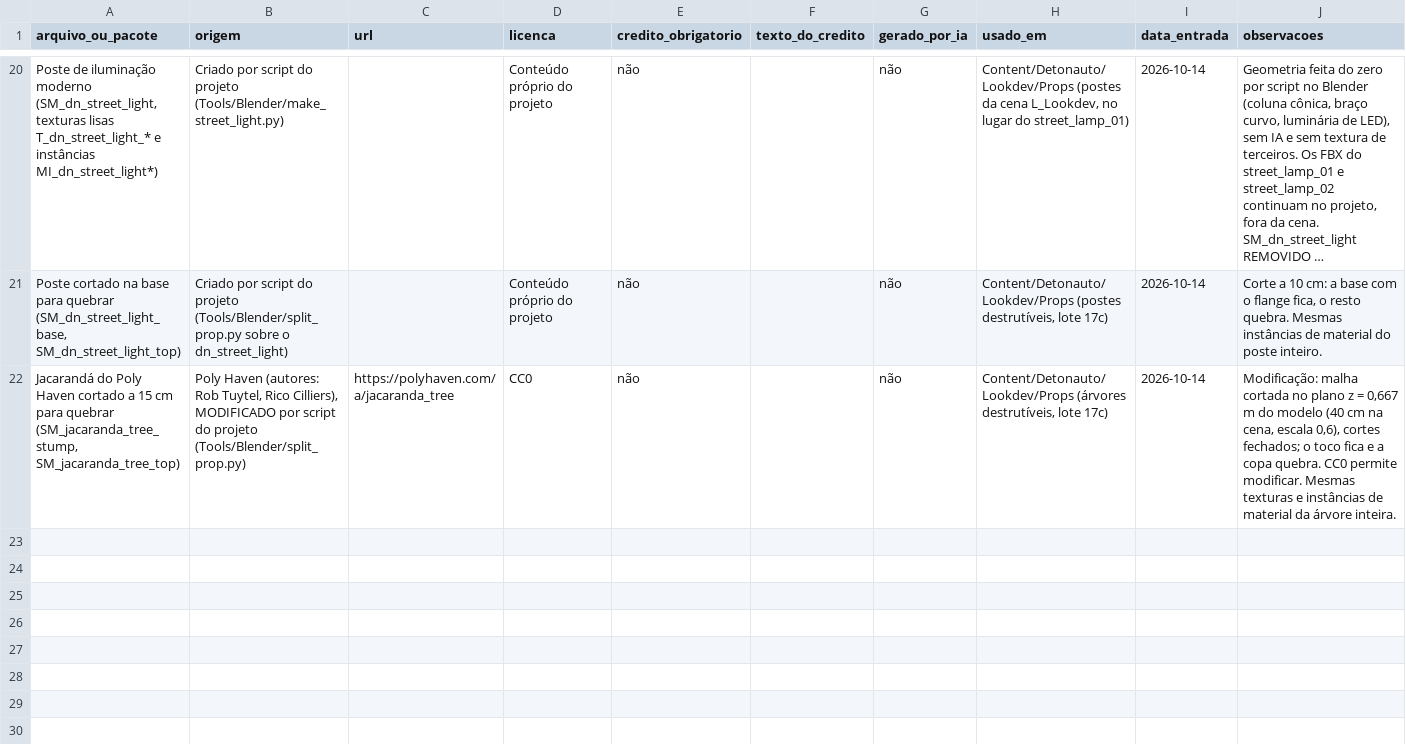
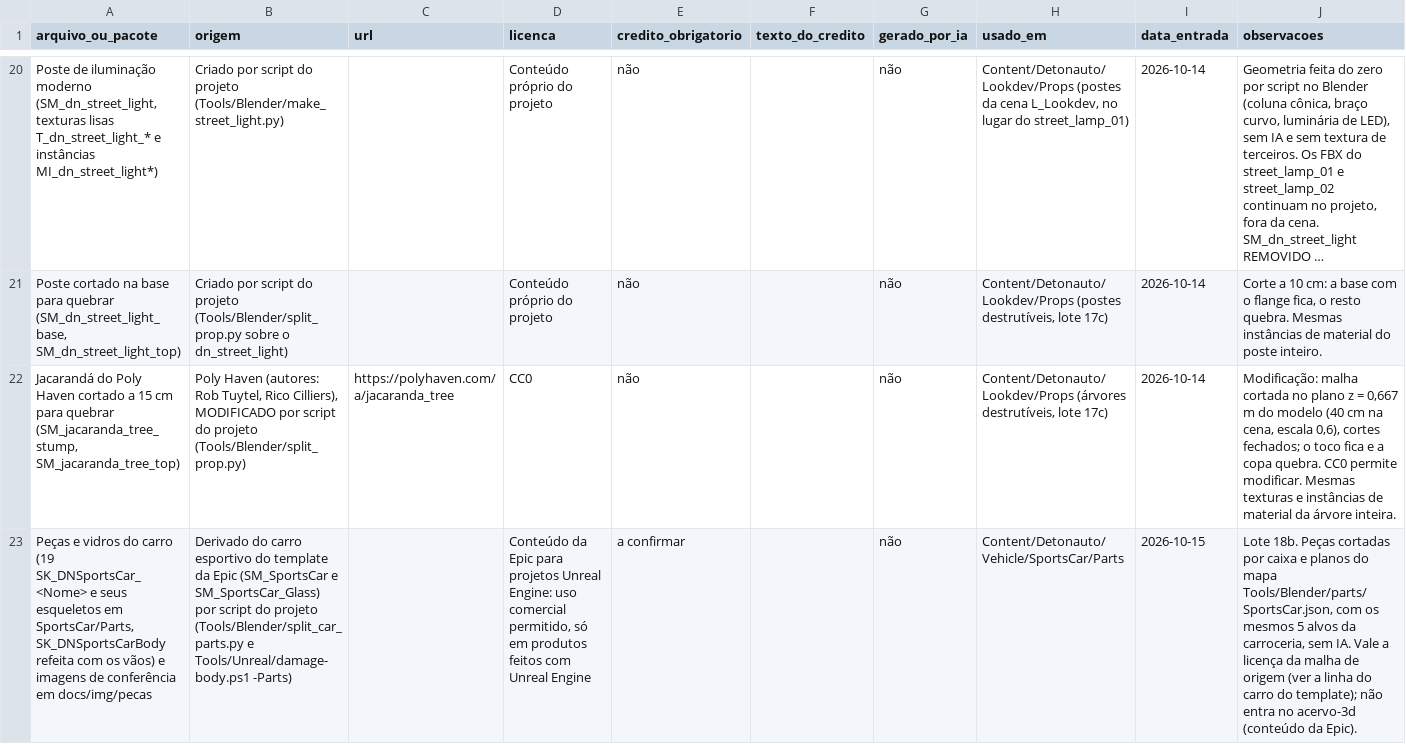
Before and after one commit to Felipebonamigo/Detonauto, a CSV file: docs/licencas.csv, drawn as a sheet; only a part is shown, gaps mark what is left out; long unchanged cells end in …; the diff names each change by its address in the sheet, - before the commit and + after, or states it on an @@ line.

```diff
--- a/docs/licencas.csv
+++ b/docs/licencas.csv
+row 23: Peças e vidros do carro (19 SK_DNSportsCar_<Nome> e seus esqueletos em SportsCar/Parts, SK_DNSportsCarBody refeita com os vãos) e imagens de conferência em docs/img/pecas | Derivado do carro esportivo do template da Epic (SM_SportsCar e SM_SportsCar_Glass) por script do projeto (Tools/Blender/split_car_parts.py e Tools/Unreal/damage-body.ps1 -Parts) |  | Conteúdo da Epic para projetos Unreal Engine: uso comercial permitido, só em produtos feitos com Unreal Engine | a confirmar |  | não | Content/Detonauto/Vehicle/SportsCar/Parts | 2026-10-15 | Lote 18b. Peças cortadas por caixa e planos do mapa Tools/Blender/parts/SportsCar.json, com os mesmos 5 alvos da carroceria, sem IA. Vale a licença da malha de origem (ver a linha do carro do template); não entra no acervo-3d (conteúdo da Epic).
```
Also changed, not shown: 11 other files.
